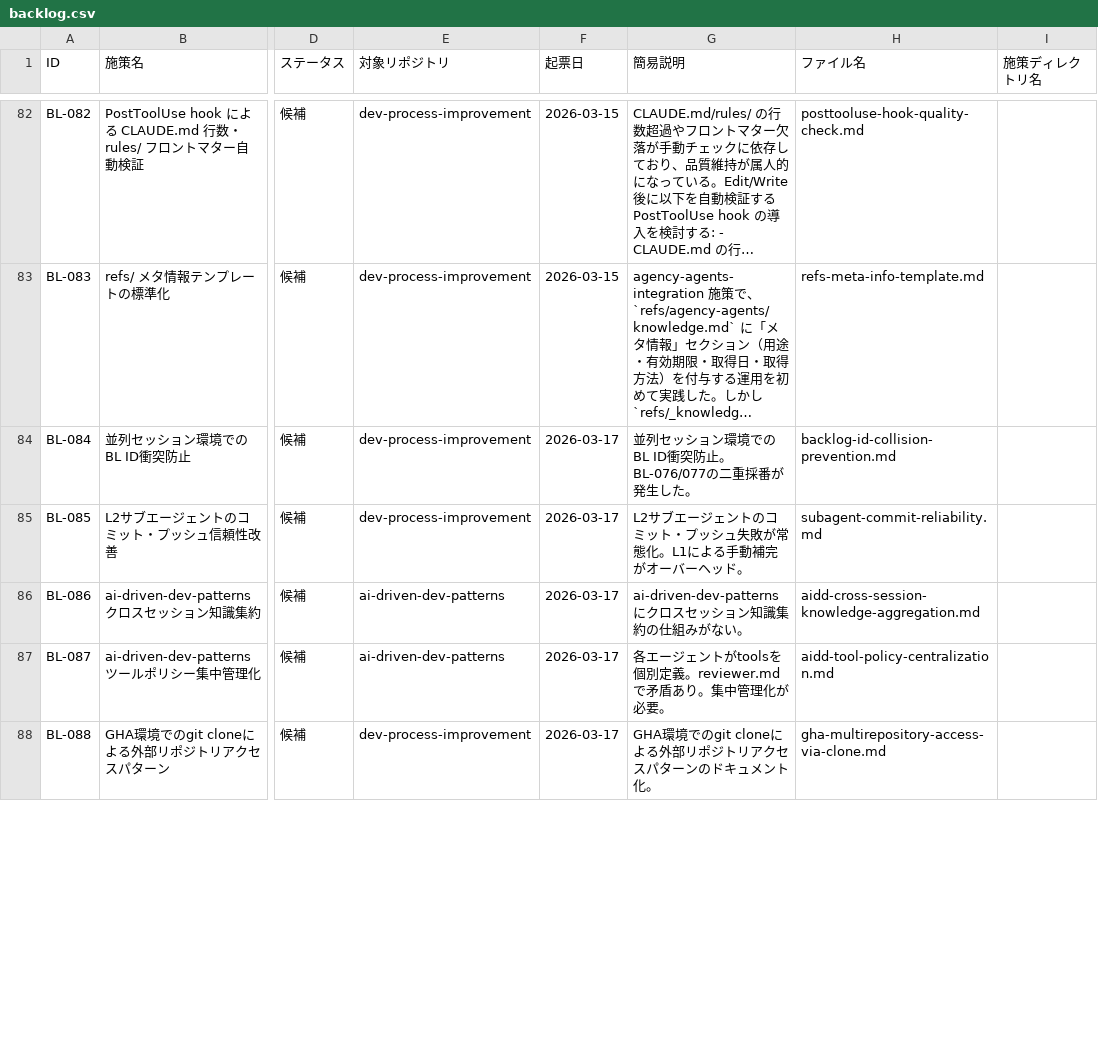
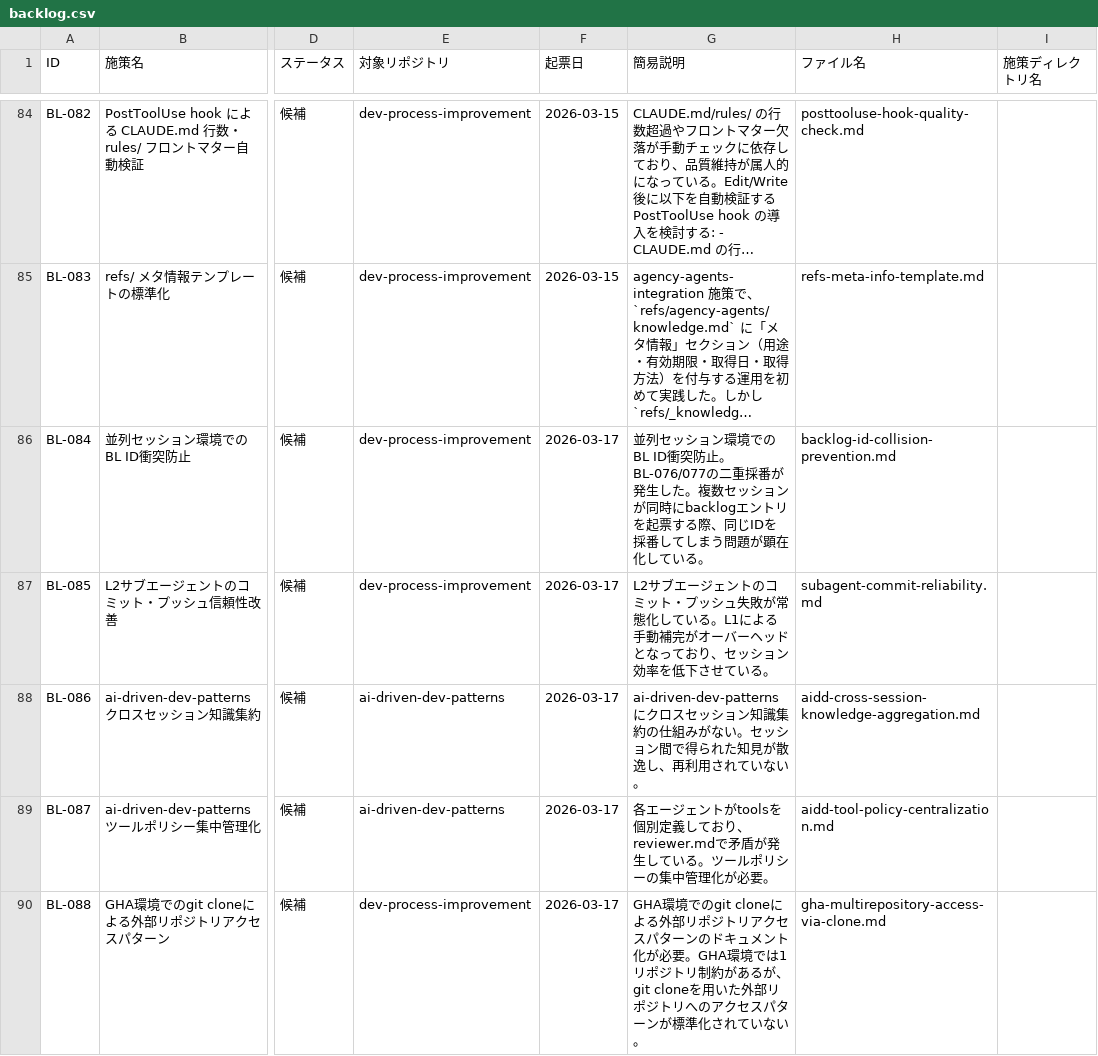
Before and after one commit to ryo12-n/dev-process-improvement, a CSV file: backlog/backlog.csv, drawn as a sheet; only a part is shown, gaps mark what is left out; long unchanged cells end in …; addresses are those after the commit; the diff covers the shown part only; the diff names each change by its address in the sheet, - before the commit and + after, or states it on an @@ line.

```diff
--- a/backlog/backlog.csv
+++ b/backlog/backlog.csv
-G86 (簡易説明): …生した。
+G86 (簡易説明): …生した。複数セッションが同時にbacklogエントリを起票する際、同じIDを採番してしまう問題が顕在化している。
-G87 (簡易説明): …が常態化。L1による手動補完がオーバーヘッド。
+G87 (簡易説明): …が常態化している。L1による手動補完がオーバーヘッドとなっており、セッション効率を低下させている。
-G88 (簡易説明): …がない。
+G88 (簡易説明): …がない。セッション間で得られた知見が散逸し、再利用されていない。
-G89 (簡易説明): …個別定義。reviewer.mdで矛盾あり。集中管理…
+G89 (簡易説明): …個別定義しており、reviewer.mdで矛盾が発生している。ツールポリシーの集中管理…
-G90 (簡易説明): …メント化。
+G90 (簡易説明): …メント化が必要。GHA環境では1リポジトリ制約があるが、git cloneを用いた外部リポジトリへのアクセスパターンが標準化されていない。
```
Also changed, not shown: 2 added rows and 13 edited cells elsewhere in this file, 36 other files.
